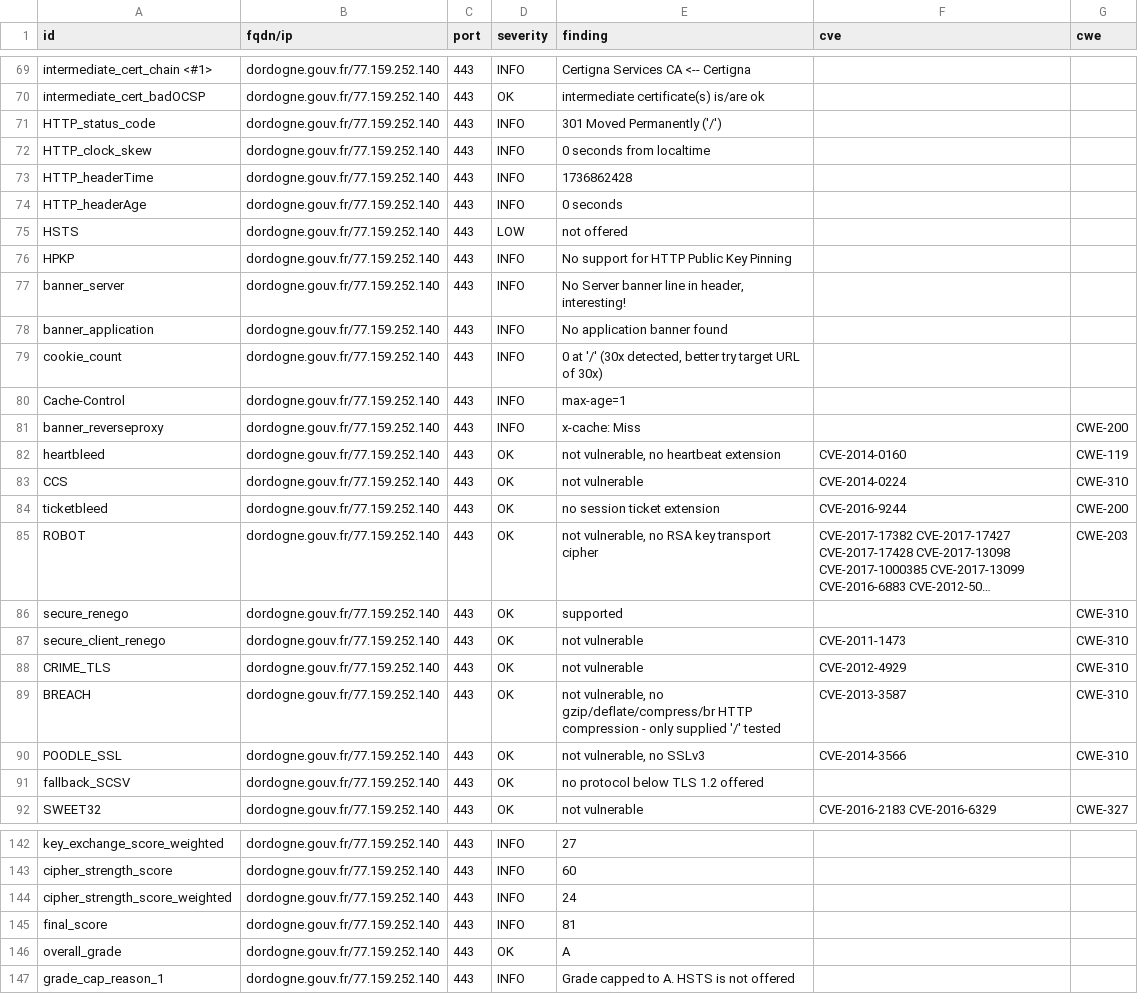
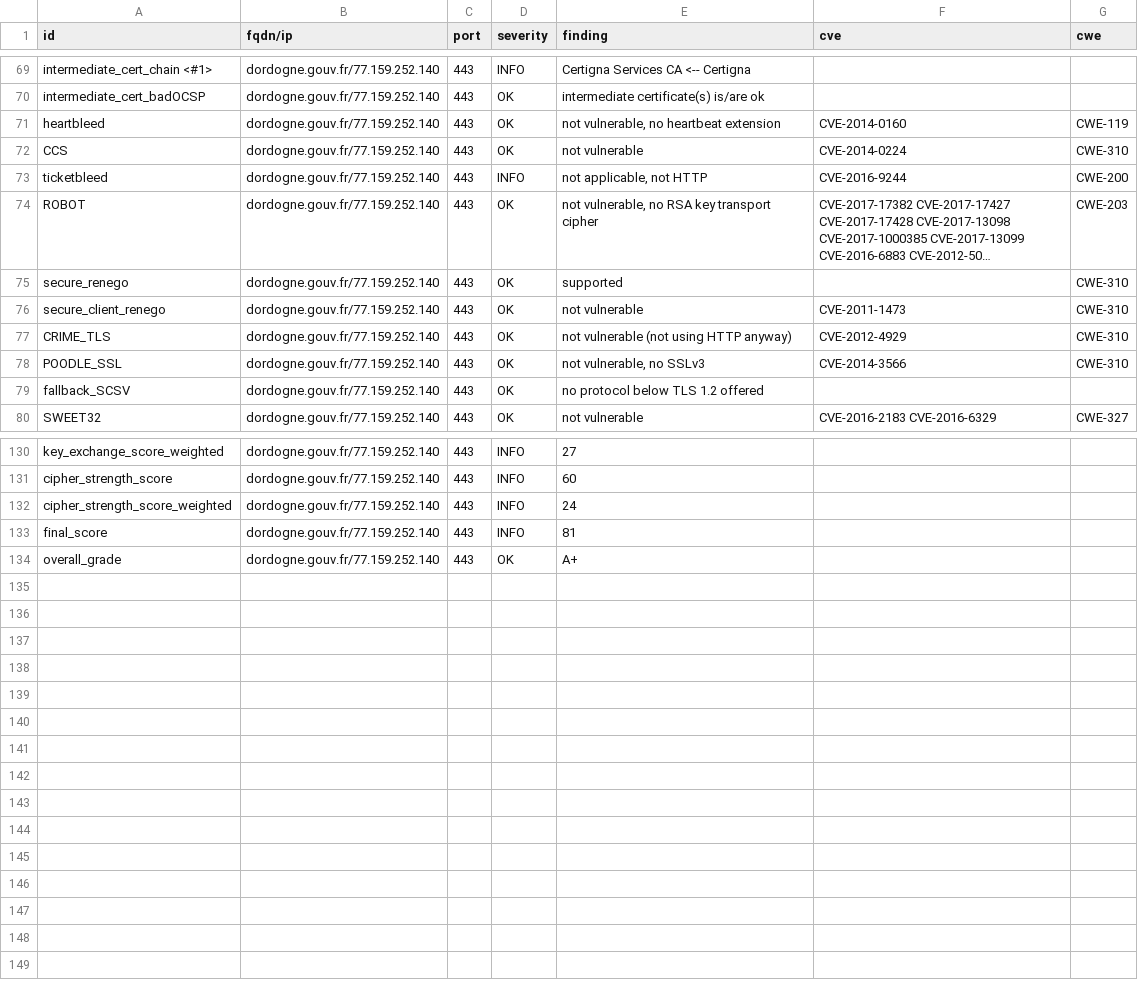
Before and after one commit to GKO-org/dashlordPrd3, a CSV file: results/aHR0cHM6Ly9kb3Jkb2duZS5nb3V2LmZy/testssl.csv, drawn as a sheet; only a part is shown, gaps mark what is left out; long unchanged cells end in …; removed rows and columns are numbered as before the commit, all else as after; the diff covers the shown part only; the diff names each change by its address in the sheet, - before the commit and + after, or states it on an @@ line.

Commit message:
update: https://dordogne.gouv.fr

```diff
--- a/results/aHR0cHM6Ly9kb3Jkb2duZS5nb3V2LmZy/testssl.csv
+++ b/results/aHR0cHM6Ly9kb3Jkb2duZS5nb3V2LmZy/testssl.csv
-row 71: HTTP_status_code | dordogne.gouv.fr/77.159.252.140 | 443 | INFO | 301 Moved Permanently ('/')
-row 72: HTTP_clock_skew | dordogne.gouv.fr/77.159.252.140 | 443 | INFO | 0 seconds from localtime
-row 73: HTTP_headerTime | dordogne.gouv.fr/77.159.252.140 | 443 | INFO | 1736862428
-row 74: HTTP_headerAge | dordogne.gouv.fr/77.159.252.140 | 443 | INFO | 0 seconds
-row 75: HSTS | dordogne.gouv.fr/77.159.252.140 | 443 | LOW | not offered
-row 76: HPKP | dordogne.gouv.fr/77.159.252.140 | 443 | INFO | No support for HTTP Public Key Pinning
-row 77: banner_server | dordogne.gouv.fr/77.159.252.140 | 443 | INFO | No Server banner line in header, interesting!
-row 78: banner_application | dordogne.gouv.fr/77.159.252.140 | 443 | INFO | No application banner found
-row 79: cookie_count | dordogne.gouv.fr/77.159.252.140 | 443 | INFO | 0 at '/' (30x detected, better try target URL of 30x)
-row 80: Cache-Control | dordogne.gouv.fr/77.159.252.140 | 443 | INFO | max-age=1
-row 81: banner_reverseproxy | dordogne.gouv.fr/77.159.252.140 | 443 | INFO | x-cache: Miss |  | CWE-200
-D73 (severity): OK
+D73 (severity): INFO
-E73 (finding): no session ticket extension
+E73 (finding): not applicable, not HTTP
-E77 (finding): not vulnerable
+E77 (finding): not vulnerable (not using HTTP anyway)
-row 89: BREACH | dordogne.gouv.fr/77.159.252.140 | 443 | OK | not vulnerable, no gzip/deflate/compress/br HTTP compression - only supplied '/' tested | CVE-2013-3587 | CWE-310
-E134 (finding): A
+E134 (finding): A+
-row 147: grade_cap_reason_1 | dordogne.gouv.fr/77.159.252.140 | 443 | INFO | Grade capped to A. HSTS is not offered
```
Also changed, not shown: 3 edited cells elsewhere in this file, 9 other files.
